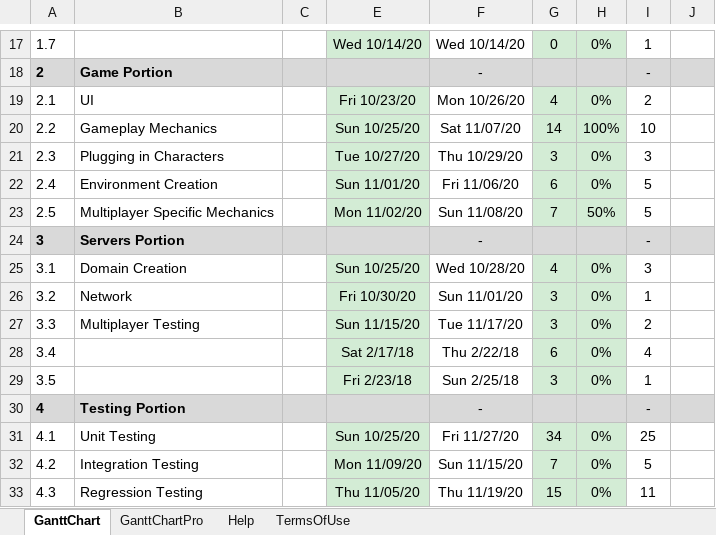
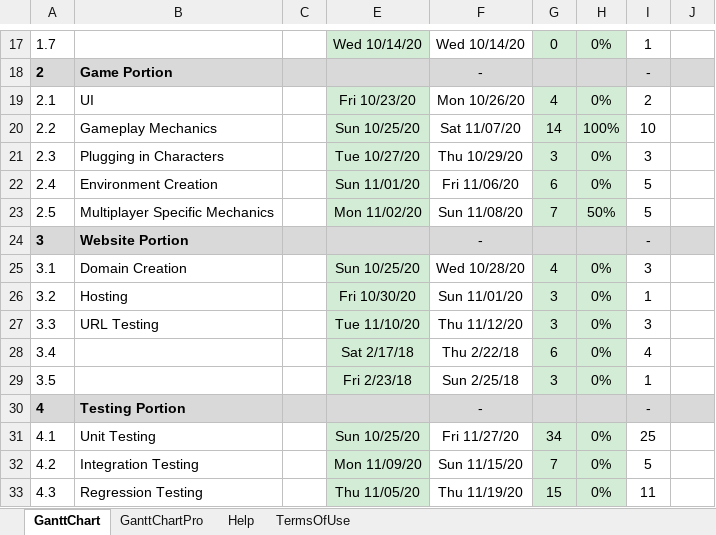
Before and after one commit to UnYieldinSpirit/Rouge-Game, an Excel workbook: Paperwork/Project Gantt Chart.xlsx, sheet GanttChart, drawn as a sheet; only a part is shown, gaps mark what is left out; values as stored, in another font and other column widths than the file's, no borders; charts and pictures and conditional formats not drawn; the diff names each change by its address in the sheet, - before the commit and + after, or states it on an @@ line.

Commit message:
Paperwork Update
Milestone Update
SPMP Update
Gantt Chart Update

```diff
--- a/Paperwork/Project Gantt Chart.xlsx (sheet GanttChart)
+++ b/Paperwork/Project Gantt Chart.xlsx (sheet GanttChart)
-B24: Servers Portion
+B24: Website Portion
-B26: Network
+B26: Hosting
-B27: Multiplayer Testing
+B27: URL Testing
-E27: Sun 11/15/20
+E27: Tue 11/10/20
-F27: Tue 11/17/20
+F27: Thu 11/12/20
-I27: 2
+I27: 3
```
Also changed, not shown: 3 other files.
